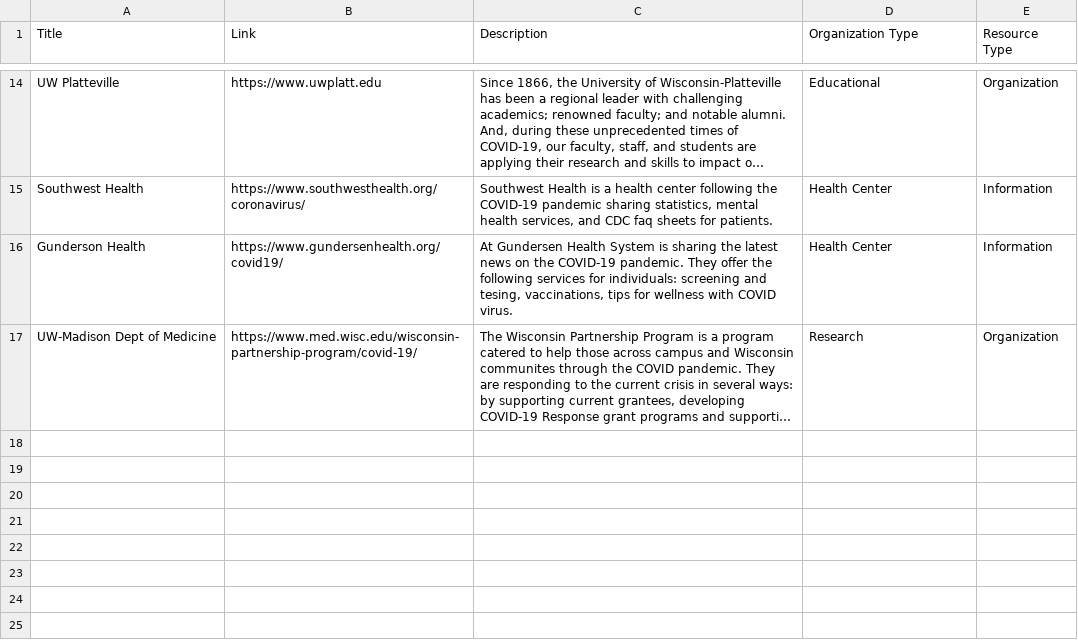
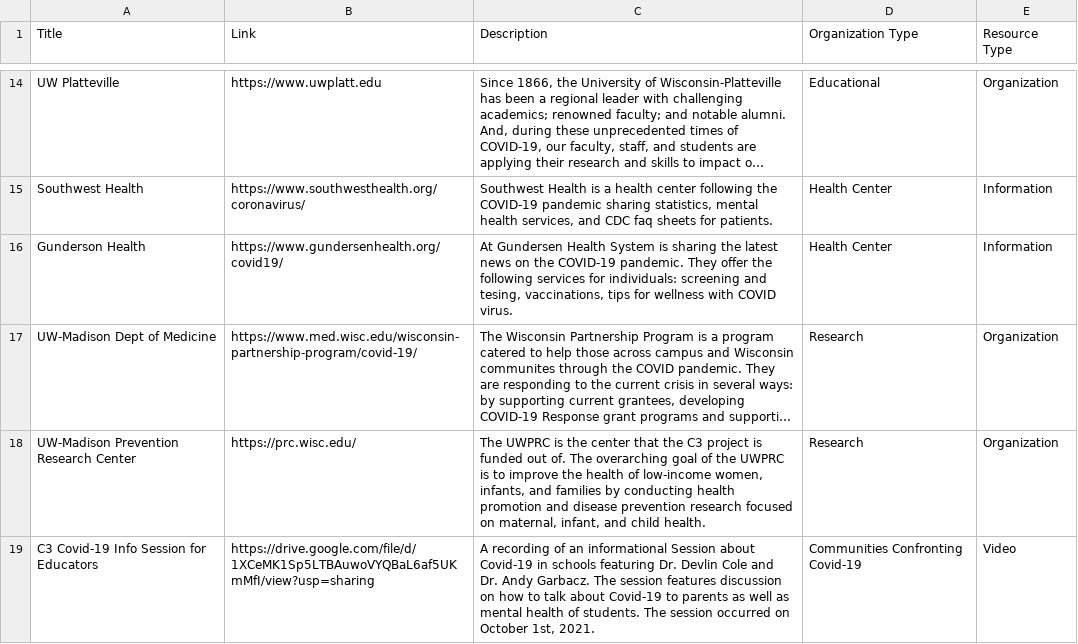
Before and after one commit to mbhattar9/C3, a CSV file: data/resources.csv, drawn as a sheet; only a part is shown, gaps mark what is left out; long unchanged cells end in …; the diff names each change by its address in the sheet, - before the commit and + after, or states it on an @@ line.

Commit message:
Update resources.csv
re-added items to resource csv

```diff
--- a/data/resources.csv
+++ b/data/resources.csv
+row 18: UW-Madison Prevention Research Center | https://prc.wisc.edu/ | The UWPRC is the center that the C3 project is funded out of. The overarching goal of the UWPRC is to improve the health of low-income women, infants, and families by conducting health promotion and disease prevention research focused on maternal, infant, and child health. | Research | Organization
+row 19: C3 Covid-19 Info Session for Educators | https://drive.google.com/file/d/1XCeMK1Sp5LTBAuwoVYQBaL6af5UKmMfI/view?usp=sharing | A recording of an informational Session about Covid-19 in schools featuring Dr. Devlin Cole and Dr. Andy Garbacz. The session features discussion on how to talk about Covid-19 to parents as well as mental health of students. The session occurred on October 1st, 2021. | Communities Confronting Covid-19 | Video
```
